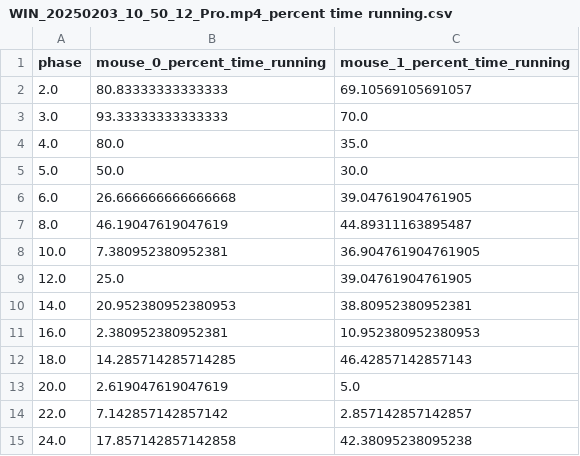
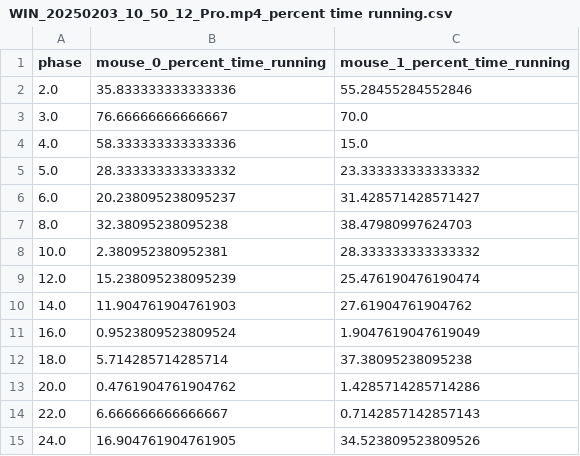
Before and after one commit to bjwadswo/YOLOV5_TreadmillVision, a CSV file: Mouse_Treadmill_Computer_Vision/results/TA_BW_ECC_PILOT/WIN_20250203_10_50_12_Pro.mp4_percent time running.csv, drawn as a sheet.

```diff
--- a/Mouse_Treadmill_Computer_Vision/results/TA_BW_ECC_PILOT/WIN_20250203_10_50_12_Pro.mp4_percent time running.csv
+++ b/Mouse_Treadmill_Computer_Vision/results/TA_BW_ECC_PILOT/WIN_20250203_10_50_12_Pro.mp4_percent time running.csv
@@ -1,15 +1,15 @@
 phase,mouse_0_percent_time_running,mouse_1_percent_time_running
-2.0,80.83333333333333,69.10569105691057
-3.0,93.33333333333333,70.0
-4.0,80.0,35.0
-5.0,50.0,30.0
-6.0,26.666666666666668,39.04761904761905
-8.0,46.19047619047619,44.89311163895487
-10.0,7.380952380952381,36.904761904761905
-12.0,25.0,39.04761904761905
-14.0,20.952380952380953,38.80952380952381
-16.0,2.380952380952381,10.952380952380953
-18.0,14.285714285714285,46.42857142857143
-20.0,2.619047619047619,5.0
-22.0,7.142857142857142,2.857142857142857
-24.0,17.857142857142858,42.38095238095238
+2.0,35.833333333333336,55.28455284552846
+3.0,76.66666666666667,70.0
+4.0,58.333333333333336,15.0
+5.0,28.333333333333332,23.333333333333332
+6.0,20.238095238095237,31.428571428571427
+8.0,32.38095238095238,38.47980997624703
+10.0,2.380952380952381,28.333333333333332
+12.0,15.238095238095239,25.476190476190474
+14.0,11.904761904761903,27.61904761904762
+16.0,0.9523809523809524,1.9047619047619049
+18.0,5.714285714285714,37.38095238095238
+20.0,0.4761904761904762,1.4285714285714286
+22.0,6.666666666666667,0.7142857142857143
+24.0,16.904761904761905,34.523809523809526
```
Also changed, not shown: Mouse_Treadmill_Computer_Vision/results/TA_BW_ECC_PILOT/._WIN_20250203_10_50_12_Pro.mp4_analysis.csv, Mouse_Treadmill_Computer_Vision/results/TA_BW_ECC_PILOT/._WIN_20250203_10_50_12_Pro.mp4_percent time running.csv, 12 other files.
